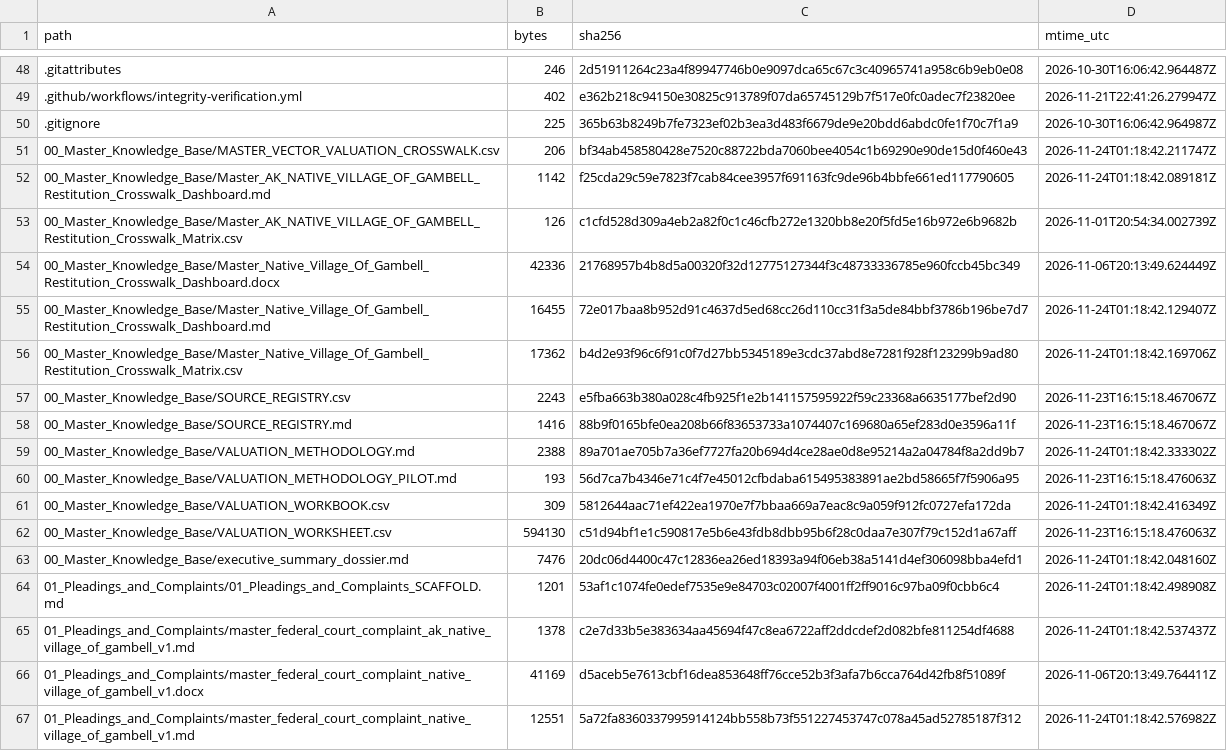
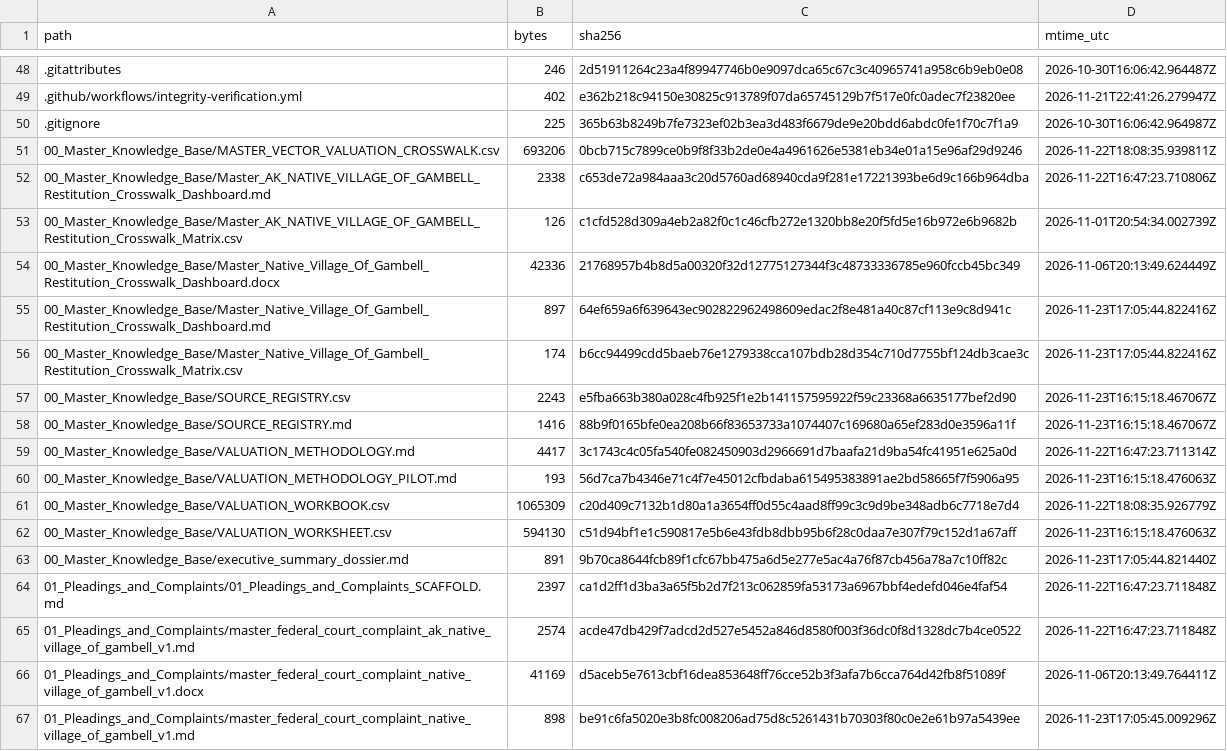
Before and after one commit to GlobalRestitutionAlliance/turtle-island-us-ak-native-village-of-gambell-master-litigation, a CSV file: 99_Archives_and_Manifests/MANIFEST_SHA256.csv, drawn as a sheet; only a part is shown, gaps mark what is left out; the diff covers the shown part only.

```diff
--- a/99_Archives_and_Manifests/MANIFEST_SHA256.csv
+++ b/99_Archives_and_Manifests/MANIFEST_SHA256.csv
@@ -50,18 +50,18 @@ path,bytes,sha256,mtime_utc
 .gitignore,225,365b63b8249b7fe7323ef02b3ea3d483f6679de9e20bdd6abdc0fe1f70c7f1a9,2026-10-30T16:06:42.964987Z
-00_Master_Knowledge_Base/MASTER_VECTOR_VALUATION_CROSSWALK.csv,206,bf34ab458580428e7520c88722bda7060bee4054c1b69290e90de15d0f460e43,2026-11-24T01:18:42.211747Z
-00_Master_Knowledge_Base/Master_AK_NATIVE_VILLAGE_OF_GAMBELL_Restitution_Crosswalk_Dashboard.md,1142,f25cda29c59e7823f7cab84cee3957f691163fc9de96b4bbfe661ed117790605,2026-11-24T01:18:42.089181Z
+00_Master_Knowledge_Base/MASTER_VECTOR_VALUATION_CROSSWALK.csv,693206,0bcb715c7899ce0b9f8f33b2de0e4a4961626e5381eb34e01a15e96af29d9246,2026-11-22T18:08:35.939811Z
+00_Master_Knowledge_Base/Master_AK_NATIVE_VILLAGE_OF_GAMBELL_Restitution_Crosswalk_Dashboard.md,2338,c653de72a984aaa3c20d5760ad68940cda9f281e17221393be6d9c166b964dba,2026-11-22T16:47:23.710806Z
 00_Master_Knowledge_Base/Master_AK_NATIVE_VILLAGE_OF_GAMBELL_Restitution_Crosswalk_Matrix.csv,126,c1cfd528d309a4eb2a82f0c1c46cfb272e1320bb8e20f5fd5e16b972e6b9682b,2026-11-01T20:54:34.002739Z
 00_Master_Knowledge_Base/Master_Native_Village_Of_Gambell_Restitution_Crosswalk_Dashboard.docx,42336,21768957b4b8d5a00320f32d12775127344f3c48733336785e960fccb45bc349,2026-11-06T20:13:49.624449Z
-00_Master_Knowledge_Base/Master_Native_Village_Of_Gambell_Restitution_Crosswalk_Dashboard.md,16455,72e017baa8b952d91c4637d5ed68cc26d110cc31f3a5de84bbf3786b196be7d7,2026-11-24T01:18:42.129407Z
-00_Master_Knowledge_Base/Master_Native_Village_Of_Gambell_Restitution_Crosswalk_Matrix.csv,17362,b4d2e93f96c6f91c0f7d27bb5345189e3cdc37abd8e7281f928f123299b9ad80,2026-11-24T01:18:42.169706Z
+00_Master_Knowledge_Base/Master_Native_Village_Of_Gambell_Restitution_Crosswalk_Dashboard.md,897,64ef659a6f639643ec902822962498609edac2f8e481a40c87cf113e9c8d941c,2026-11-23T17:05:44.822416Z
+00_Master_Knowledge_Base/Master_Native_Village_Of_Gambell_Restitution_Crosswalk_Matrix.csv,174,b6cc94499cdd5baeb76e1279338cca107bdb28d354c710d7755bf124db3cae3c,2026-11-23T17:05:44.822416Z
 00_Master_Knowledge_Base/SOURCE_REGISTRY.csv,2243,e5fba663b380a028c4fb925f1e2b141157595922f59c23368a6635177bef2d90,2026-11-23T16:15:18.467067Z
 00_Master_Knowledge_Base/SOURCE_REGISTRY.md,1416,88b9f0165bfe0ea208b66f83653733a1074407c169680a65ef283d0e3596a11f,2026-11-23T16:15:18.467067Z
-00_Master_Knowledge_Base/VALUATION_METHODOLOGY.md,2388,89a701ae705b7a36ef7727fa20b694d4ce28ae0d8e95214a2a04784f8a2dd9b7,2026-11-24T01:18:42.333302Z
+00_Master_Knowledge_Base/VALUATION_METHODOLOGY.md,4417,3c1743c4c05fa540fe082450903d2966691d7baafa21d9ba54fc41951e625a0d,2026-11-22T16:47:23.711314Z
 00_Master_Knowledge_Base/VALUATION_METHODOLOGY_PILOT.md,193,56d7ca7b4346e71c4f7e45012cfbdaba615495383891ae2bd58665f7f5906a95,2026-11-23T16:15:18.476063Z
-00_Master_Knowledge_Base/VALUATION_WORKBOOK.csv,309,5812644aac71ef422ea1970e7f7bbaa669a7eac8c9a059f912fc0727efa172da,2026-11-24T01:18:42.416349Z
+00_Master_Knowledge_Base/VALUATION_WORKBOOK.csv,1065309,c20d409c7132b1d80a1a3654ff0d55c4aad8ff99c3c9d9be348adb6c7718e7d4,2026-11-22T18:08:35.926779Z
 00_Master_Knowledge_Base/VALUATION_WORKSHEET.csv,594130,c51d94bf1e1c590817e5b6e43fdb8dbb95b6f28c0daa7e307f79c152d1a67aff,2026-11-23T16:15:18.476063Z
-00_Master_Knowledge_Base/executive_summary_dossier.md,7476,20dc06d4400c47c12836ea26ed18393a94f06eb38a5141d4ef306098bba4efd1,2026-11-24T01:18:42.048160Z
-01_Pleadings_and_Complaints/01_Pleadings_and_Complaints_SCAFFOLD.md,1201,53af1c1074fe0edef7535e9e84703c02007f4001ff2ff9016c97ba09f0cbb6c4,2026-11-24T01:18:42.498908Z
-01_Pleadings_and_Complaints/master_federal_court_complaint_ak_native_village_of_gambell_v1.md,1378,c2e7d33b5e383634aa45694f47c8ea6722aff2ddcdef2d082bfe811254df4688,2026-11-24T01:18:42.537437Z
+00_Master_Knowledge_Base/executive_summary_dossier.md,891,9b70ca8644fcb89f1cfc67bb475a6d5e277e5ac4a76f87cb456a78a7c10ff82c,2026-11-23T17:05:44.821440Z
+01_Pleadings_and_Complaints/01_Pleadings_and_Complaints_SCAFFOLD.md,2397,ca1d2ff1d3ba3a65f5b2d7f213c062859fa53173a6967bbf4edefd046e4faf54,2026-11-22T16:47:23.711848Z
+01_Pleadings_and_Complaints/master_federal_court_complaint_ak_native_village_of_gambell_v1.md,2574,acde47db429f7adcd2d527e5452a846d8580f003f36dc0f8d1328dc7b4ce0522,2026-11-22T16:47:23.711848Z
 01_Pleadings_and_Complaints/master_federal_court_complaint_native_village_of_gambell_v1.docx,41169,d5aceb5e7613cbf16dea853648ff76cce52b3f3afa7b6cca764d42fb8f51089f,2026-11-06T20:13:49.764411Z
-01_Pleadings_and_Complaints/master_federal_court_complaint_native_village_of_gambell_v1.md,12551,5a72fa8360337995914124bb558b73f551227453747c078a45ad52785187f312,2026-11-24T01:18:42.576982Z
+01_Pleadings_and_Complaints/master_federal_court_complaint_native_village_of_gambell_v1.md,898,be91c6fa5020e3b8fc008206ad75d8c5261431b70303f80c0e2e61b97a5439ee,2026-11-23T17:05:45.009296Z
```
Also changed, not shown: 86 edited cells elsewhere in this file, 39 other files.
